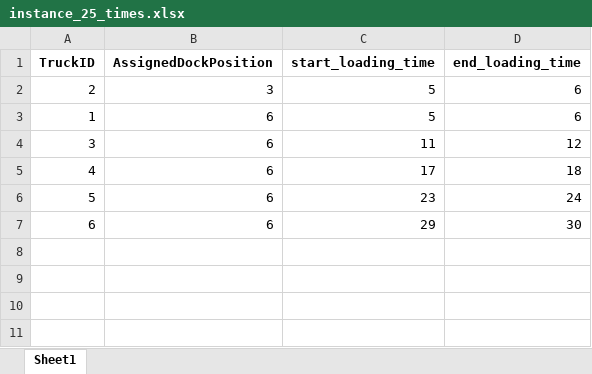
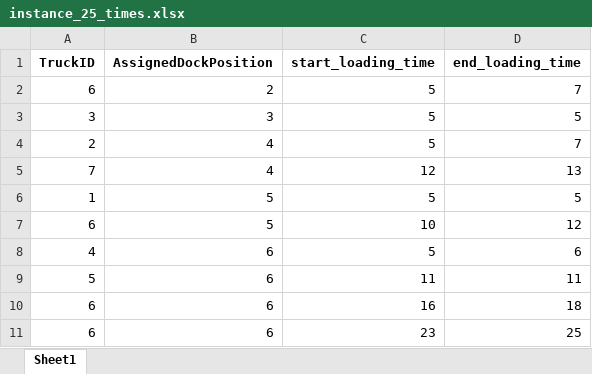
Before and after one commit to zay875/Algo_genetique, an Excel workbook: results_loading_times/instance_25_times.xlsx, sheet Sheet1, drawn as a sheet; values as stored, in another font and other column widths than the file's, no borders; removed rows and columns are numbered as before the commit, all else as after; the diff names each change by its address in the sheet, - before the commit and + after, or states it on an @@ line.

```diff
--- a/results_loading_times/instance_25_times.xlsx (sheet Sheet1)
+++ b/results_loading_times/instance_25_times.xlsx (sheet Sheet1)
+row 2: 6 | 2 | 5 | 7
+row 3: 3 | 3 | 5 | 5
-B4 (AssignedDockPosition): 3
+B4 (AssignedDockPosition): 4
-D4 (end_loading_time): 6
+D4 (end_loading_time): 7
+row 5: 7 | 4 | 12 | 13
-B6 (AssignedDockPosition): 6
+B6 (AssignedDockPosition): 5
-D6 (end_loading_time): 6
+D6 (end_loading_time): 5
-row 4: 3 | 6 | 11 | 12
+row 7: 6 | 5 | 10 | 12
-C8 (start_loading_time): 17
+C8 (start_loading_time): 5
-D8 (end_loading_time): 18
+D8 (end_loading_time): 6
-C9 (start_loading_time): 23
+C9 (start_loading_time): 11
-D9 (end_loading_time): 24
+D9 (end_loading_time): 11
-C10 (start_loading_time): 29
+C10 (start_loading_time): 16
-D10 (end_loading_time): 30
+D10 (end_loading_time): 18
+row 11: 6 | 6 | 23 | 25
```
Also changed, not shown: results_loading_times/instance_18_times.xlsx, results_loading_times/instance_2_times.xlsx, 54 other files.
